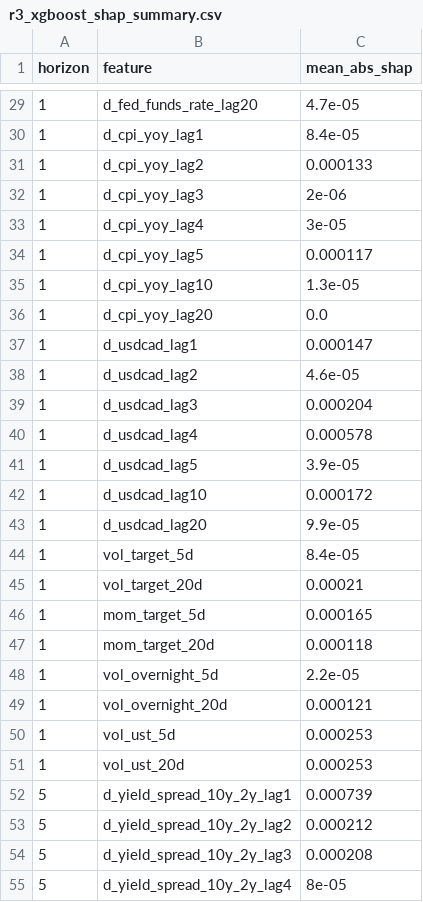
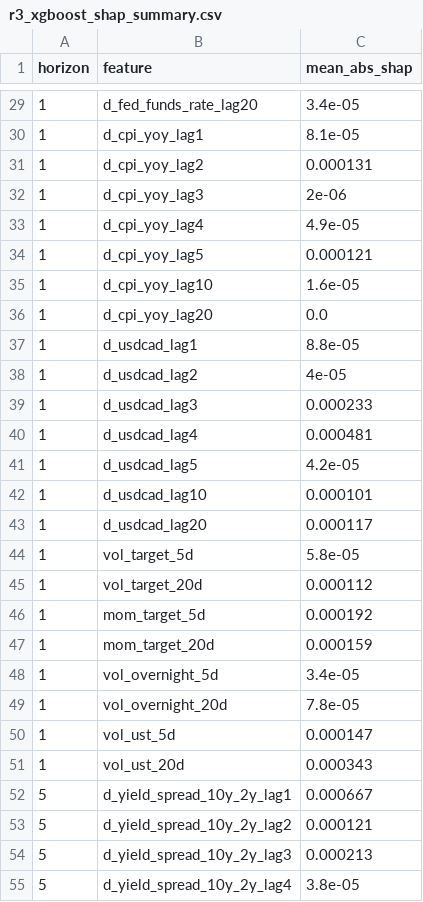
Before and after one commit to nholguinrh/DAMO-699-Capstone-project-GRP5, a CSV file: outputs/r3_xgboost_shap_summary.csv, drawn as a sheet; only a part is shown, gaps mark what is left out; the diff covers the shown part only.

```diff
--- a/outputs/r3_xgboost_shap_summary.csv
+++ b/outputs/r3_xgboost_shap_summary.csv
@@ -29,27 +29,27 @@ horizon,feature,mean_abs_shap
-1,d_fed_funds_rate_lag20,4.7e-05
-1,d_cpi_yoy_lag1,8.4e-05
-1,d_cpi_yoy_lag2,0.000133
+1,d_fed_funds_rate_lag20,3.4e-05
+1,d_cpi_yoy_lag1,8.1e-05
+1,d_cpi_yoy_lag2,0.000131
 1,d_cpi_yoy_lag3,2e-06
-1,d_cpi_yoy_lag4,3e-05
-1,d_cpi_yoy_lag5,0.000117
-1,d_cpi_yoy_lag10,1.3e-05
+1,d_cpi_yoy_lag4,4.9e-05
+1,d_cpi_yoy_lag5,0.000121
+1,d_cpi_yoy_lag10,1.6e-05
 1,d_cpi_yoy_lag20,0.0
-1,d_usdcad_lag1,0.000147
-1,d_usdcad_lag2,4.6e-05
-1,d_usdcad_lag3,0.000204
-1,d_usdcad_lag4,0.000578
-1,d_usdcad_lag5,3.9e-05
-1,d_usdcad_lag10,0.000172
-1,d_usdcad_lag20,9.9e-05
-1,vol_target_5d,8.4e-05
-1,vol_target_20d,0.00021
-1,mom_target_5d,0.000165
-1,mom_target_20d,0.000118
-1,vol_overnight_5d,2.2e-05
-1,vol_overnight_20d,0.000121
-1,vol_ust_5d,0.000253
-1,vol_ust_20d,0.000253
-5,d_yield_spread_10y_2y_lag1,0.000739
-5,d_yield_spread_10y_2y_lag2,0.000212
-5,d_yield_spread_10y_2y_lag3,0.000208
-5,d_yield_spread_10y_2y_lag4,8e-05
+1,d_usdcad_lag1,8.8e-05
+1,d_usdcad_lag2,4e-05
+1,d_usdcad_lag3,0.000233
+1,d_usdcad_lag4,0.000481
+1,d_usdcad_lag5,4.2e-05
+1,d_usdcad_lag10,0.000101
+1,d_usdcad_lag20,0.000117
+1,vol_target_5d,5.8e-05
+1,vol_target_20d,0.000112
+1,mom_target_5d,0.000192
+1,mom_target_20d,0.000159
+1,vol_overnight_5d,3.4e-05
+1,vol_overnight_20d,7.8e-05
+1,vol_ust_5d,0.000147
+1,vol_ust_20d,0.000343
+5,d_yield_spread_10y_2y_lag1,0.000667
+5,d_yield_spread_10y_2y_lag2,0.000121
+5,d_yield_spread_10y_2y_lag3,0.000213
+5,d_yield_spread_10y_2y_lag4,3.8e-05
```
Also changed, not shown: 108 edited cells elsewhere in this file, outputs/r3_xgboost_prediction_intervals.csv, outputs/r3_xgboost_vs_naive.csv, 2 other files.
